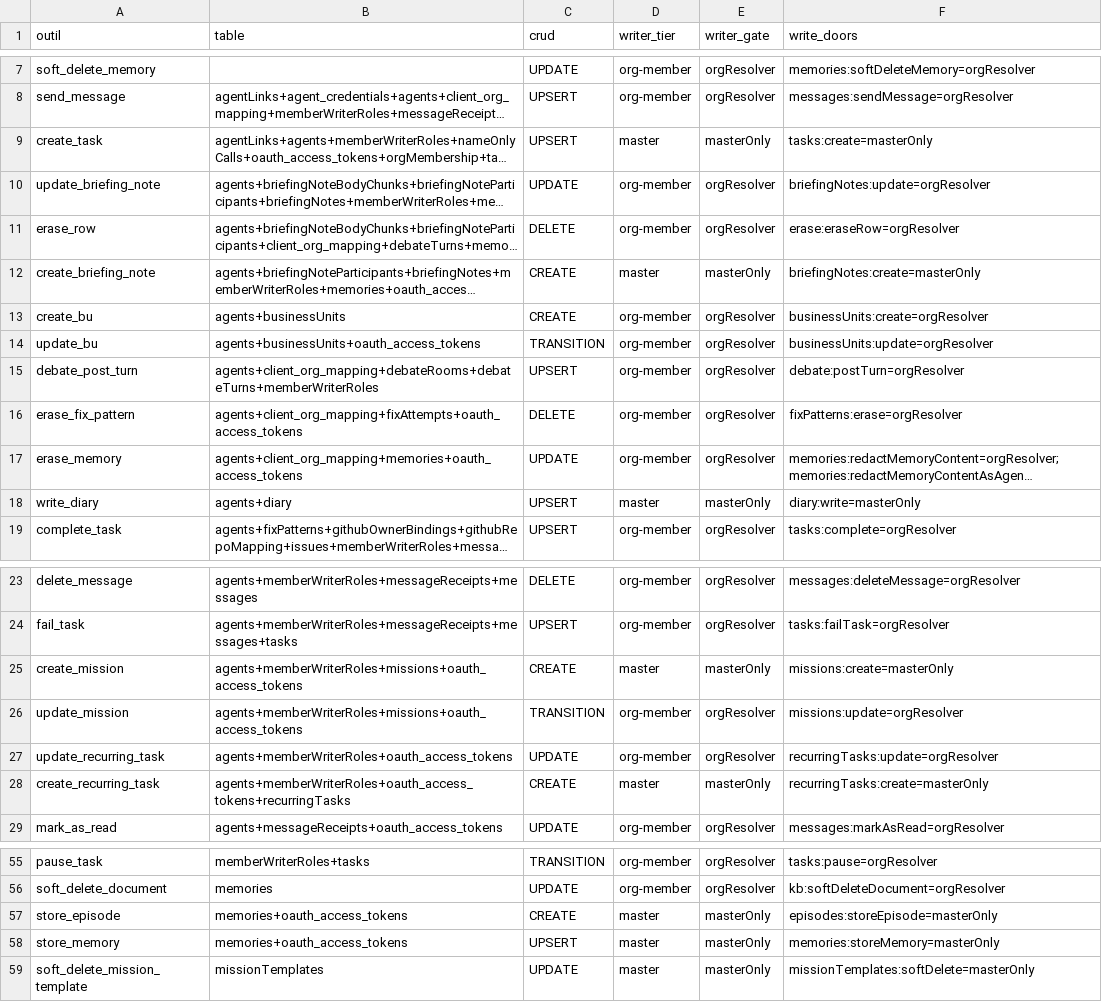
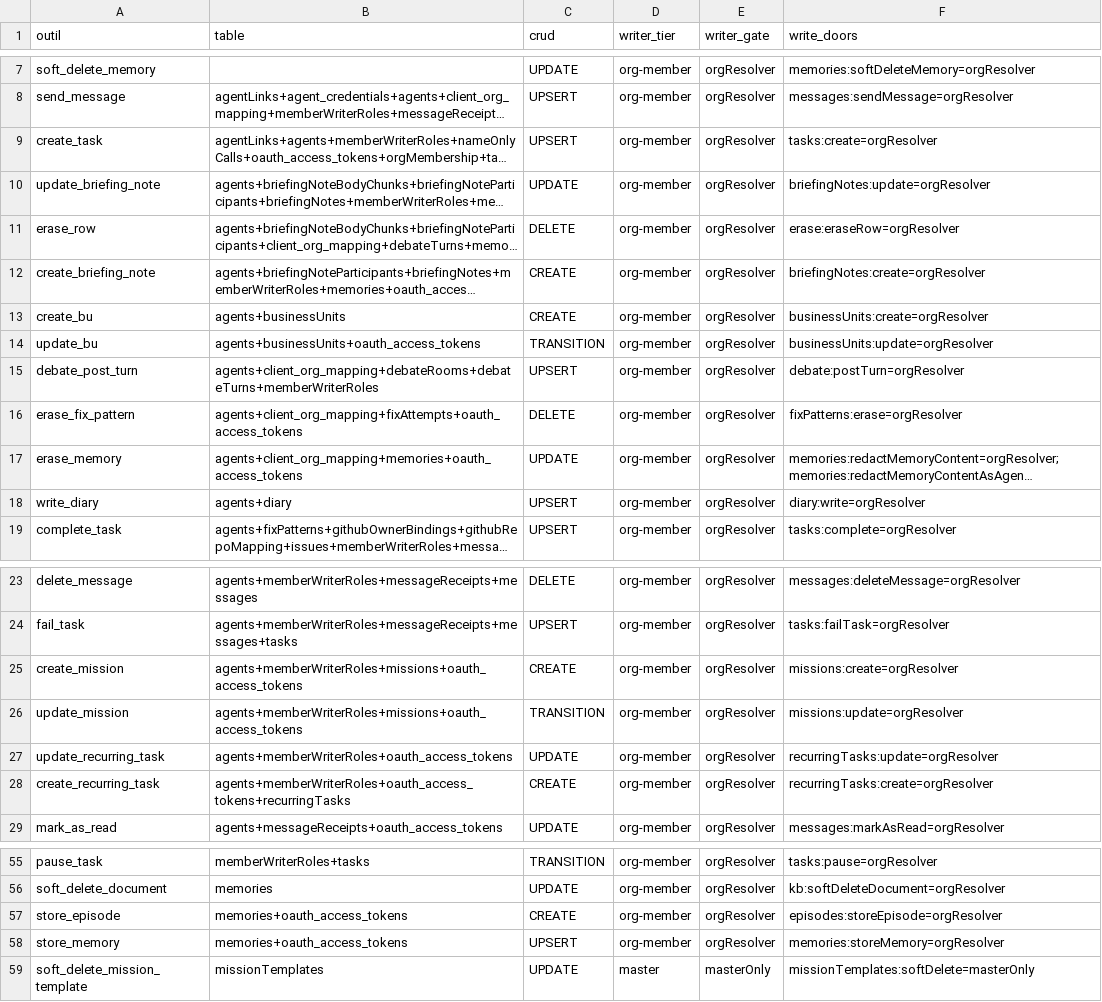
Before and after one commit to vantageos-agency/vantage-peers, a CSV file: .backend-doctor/vp-writer-tier.csv, drawn as a sheet; only a part is shown, gaps mark what is left out; long unchanged cells end in …; the diff names each change by its address in the sheet, - before the commit and + after, or states it on an @@ line.

```diff
--- a/.backend-doctor/vp-writer-tier.csv
+++ b/.backend-doctor/vp-writer-tier.csv
-D9 (writer_tier): master
+D9 (writer_tier): org-member
-E9 (writer_gate): masterOnly
+E9 (writer_gate): orgResolver
-F9 (write_doors): tasks:create=masterOnly
+F9 (write_doors): tasks:create=orgResolver
-D12 (writer_tier): master
+D12 (writer_tier): org-member
-E12 (writer_gate): masterOnly
+E12 (writer_gate): orgResolver
-F12 (write_doors): briefingNotes:create=masterOnly
+F12 (write_doors): briefingNotes:create=orgResolver
-D18 (writer_tier): master
+D18 (writer_tier): org-member
-E18 (writer_gate): masterOnly
+E18 (writer_gate): orgResolver
-F18 (write_doors): diary:write=masterOnly
+F18 (write_doors): diary:write=orgResolver
-D25 (writer_tier): master
+D25 (writer_tier): org-member
-E25 (writer_gate): masterOnly
+E25 (writer_gate): orgResolver
-F25 (write_doors): missions:create=masterOnly
+F25 (write_doors): missions:create=orgResolver
-D28 (writer_tier): master
+D28 (writer_tier): org-member
-E28 (writer_gate): masterOnly
+E28 (writer_gate): orgResolver
-F28 (write_doors): recurringTasks:create=masterOnly
+F28 (write_doors): recurringTasks:create=orgResolver
-D57:D58 (writer_tier): master
+D57:D58 (writer_tier): org-member
-E57:E58 (writer_gate): masterOnly
+E57:E58 (writer_gate): orgResolver
-F57 (write_doors): episodes:storeEpisode=masterOnly
+F57 (write_doors): episodes:storeEpisode=orgResolver
-F58 (write_doors): memories:storeMemory=masterOnly
+F58 (write_doors): memories:storeMemory=orgResolver
```
Also changed, not shown: .backend-doctor/vp-by-tool.csv, 8 other files.
